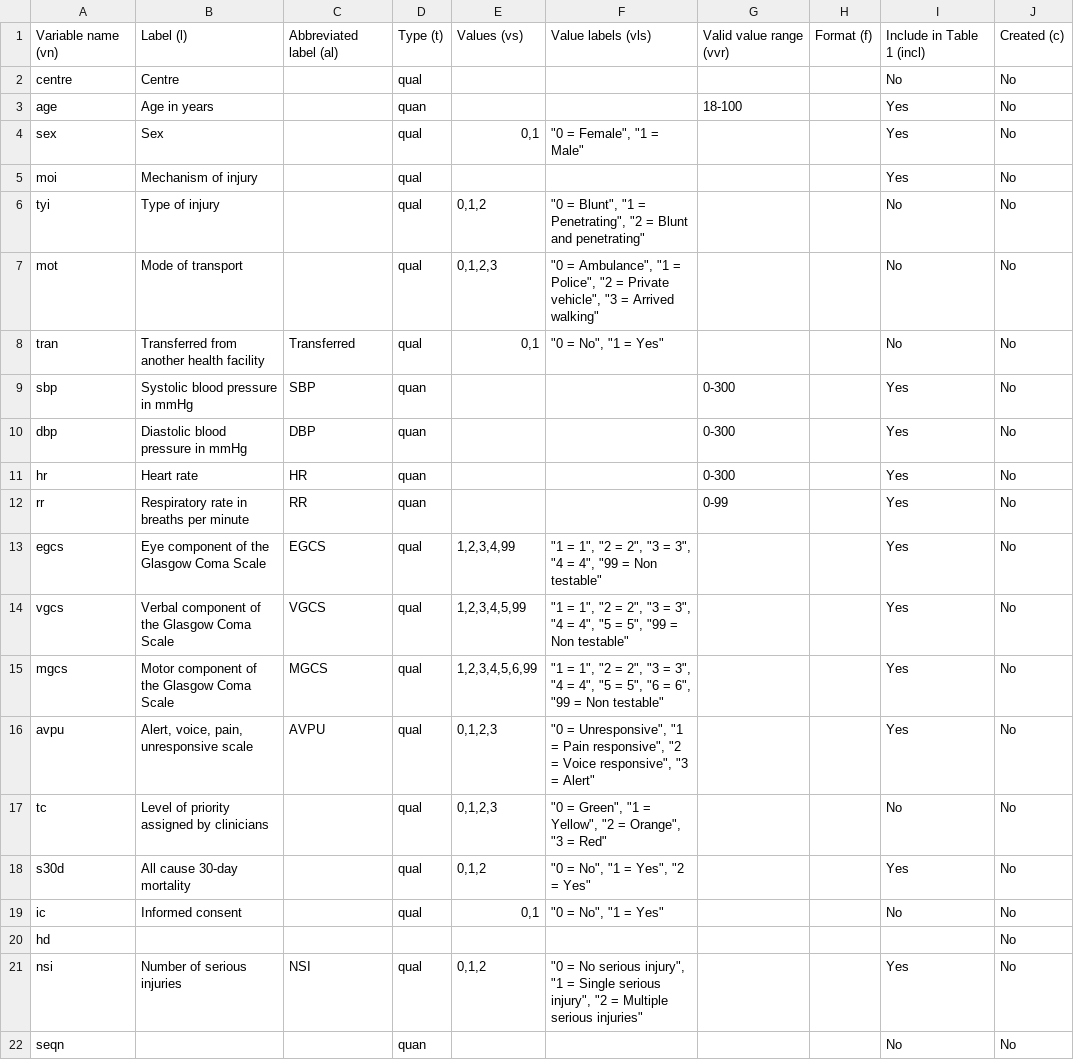
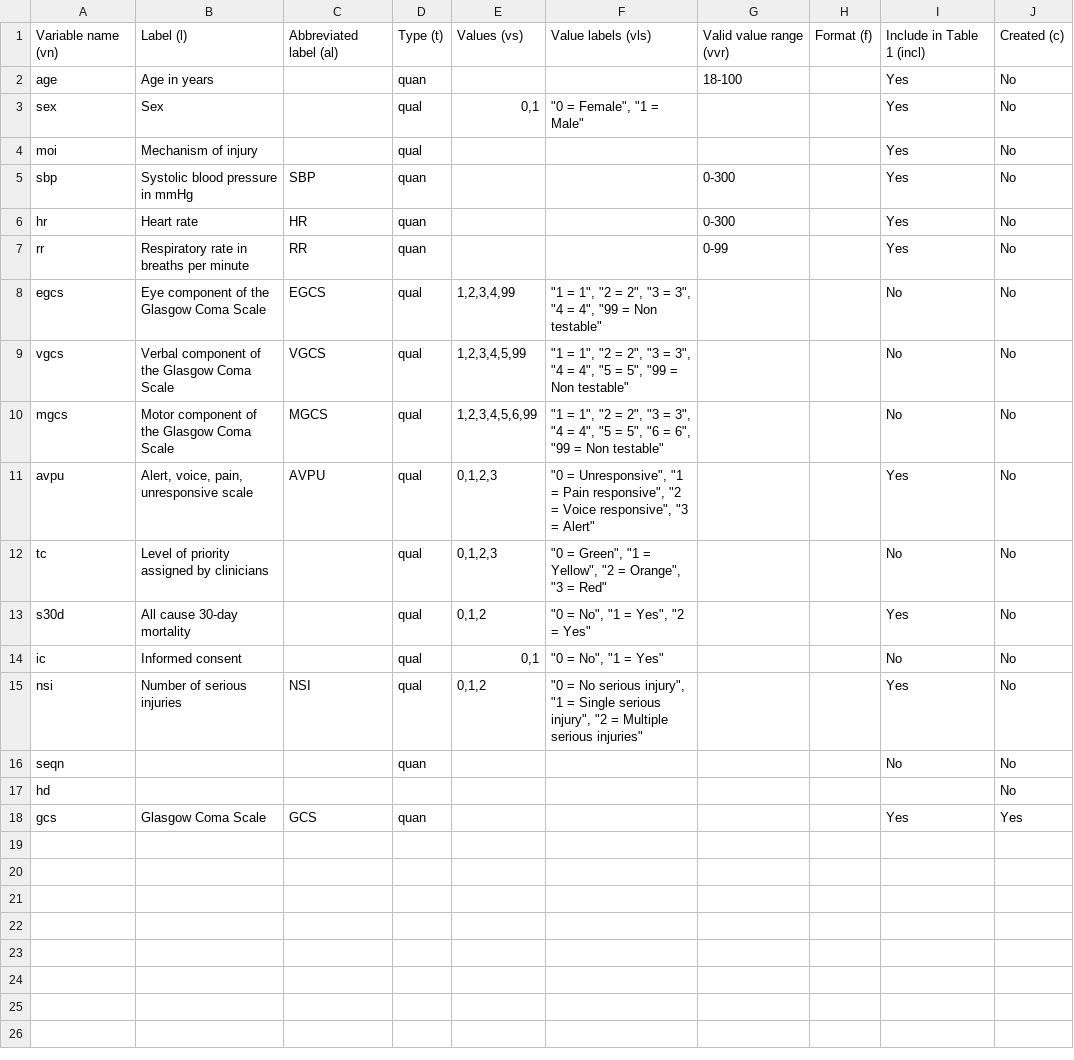
Before and after one commit to warnbergg/prediction_models_vs_clinicians, a CSV file: extdata/data_dictionary.csv, drawn as a sheet.

```diff
--- a/extdata/data_dictionary.csv
+++ b/extdata/data_dictionary.csv
@@ -1,3 +1,2 @@
 Variable name (vn),Label (l),Abbreviated label (al),Type (t),Values (vs),Value labels (vls),Valid value range (vvr),Format (f),Include in Table 1 (incl),Created (c)
-centre,Centre,,qual,,,,,No,No
 age,Age in years,,quan,,,18-100,,Yes,No
@@ -5,12 +4,8 @@ sex,Sex,,qual,"0,1","""0 = Female"", ""1 = Male""",,,Yes,No
 moi,Mechanism of injury,,qual,,,,,Yes,No
-tyi,Type of injury,,qual,"0,1,2","""0 = Blunt"", ""1 = Penetrating"", ""2 = Blunt and penetrating""",,,No,No
-mot,Mode of transport,,qual,"0,1,2,3","""0 = Ambulance"", ""1 = Police"", ""2 = Private vehicle"", ""3 = Arrived walking""",,,No,No
-tran,Transferred from another health facility,Transferred,qual,"0,1","""0 = No"", ""1 = Yes""",,,No,No
 sbp,Systolic blood pressure in mmHg,SBP,quan,,,0-300,,Yes,No
-dbp,Diastolic blood pressure in mmHg,DBP,quan,,,0-300,,Yes,No
 hr,Heart rate,HR,quan,,,0-300,,Yes,No
 rr,Respiratory rate in breaths per minute,RR,quan,,,0-99,,Yes,No
-egcs,Eye component of the Glasgow Coma Scale,EGCS,qual,"1,2,3,4,99","""1 = 1"", ""2 = 2"", ""3 = 3"", ""4 = 4"", ""99 = Non testable""",,,Yes,No
-vgcs,Verbal component of the Glasgow Coma Scale,VGCS,qual,"1,2,3,4,5,99","""1 = 1"", ""2 = 2"", ""3 = 3"", ""4 = 4"", ""5 = 5"", ""99 = Non testable""",,,Yes,No
-mgcs,Motor component of the Glasgow Coma Scale,MGCS,qual,"1,2,3,4,5,6,99","""1 = 1"", ""2 = 2"", ""3 = 3"", ""4 = 4"", ""5 = 5"", ""6 = 6"", ""99 = Non testable""",,,Yes,No
+egcs,Eye component of the Glasgow Coma Scale,EGCS,qual,"1,2,3,4,99","""1 = 1"", ""2 = 2"", ""3 = 3"", ""4 = 4"", ""99 = Non testable""",,,No,No
+vgcs,Verbal component of the Glasgow Coma Scale,VGCS,qual,"1,2,3,4,5,99","""1 = 1"", ""2 = 2"", ""3 = 3"", ""4 = 4"", ""5 = 5"", ""99 = Non testable""",,,No,No
+mgcs,Motor component of the Glasgow Coma Scale,MGCS,qual,"1,2,3,4,5,6,99","""1 = 1"", ""2 = 2"", ""3 = 3"", ""4 = 4"", ""5 = 5"", ""6 = 6"", ""99 = Non testable""",,,No,No
 avpu,"Alert, voice, pain, unresponsive scale",AVPU,qual,"0,1,2,3","""0 = Unresponsive"", ""1 = Pain responsive"", ""2 = Voice responsive"", ""3 = Alert""",,,Yes,No
@@ -19,4 +14,5 @@ s30d,All cause 30-day mortality,,qual,"0,1,2","""0 = No"", ""1 = Yes"", ""2 = Ye
 ic,Informed consent,,qual,"0,1","""0 = No"", ""1 = Yes""",,,No,No
-hd,,,,,,,,,No
 nsi,Number of serious injuries,NSI,qual,"0,1,2","""0 = No serious injury"", ""1 = Single serious injury"", ""2 = Multiple serious injuries""",,,Yes,No
 seqn,,,quan,,,,,No,No
+hd,,,,,,,,,No
+gcs,Glasgow Coma Scale,GCS,quan,,,,,Yes,Yes
```
Also changed, not shown: 15 other files.
